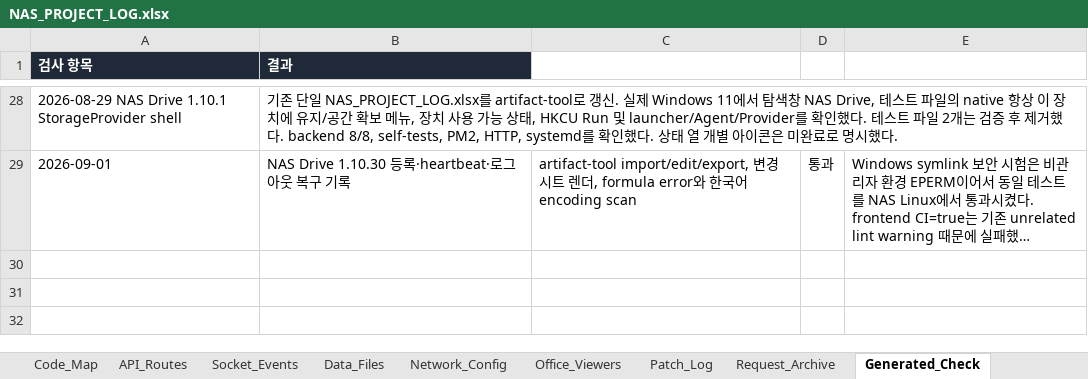
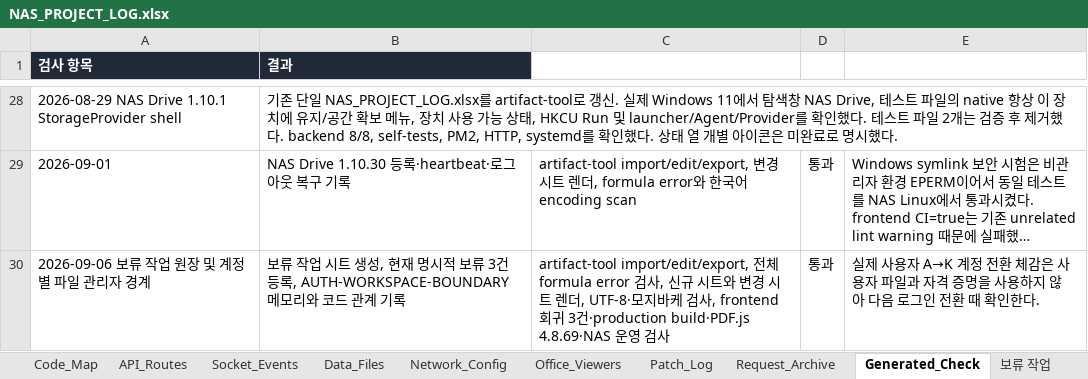
Before and after one commit to CLim020924/NAS_dev, an Excel workbook: docs/NAS_PROJECT_LOG.xlsx, sheet Generated_Check, drawn as a sheet; only a part is shown, gaps mark what is left out; long unchanged cells end in …; values as stored, in another font and other column widths than the file's, no borders; the diff names each change by its address in the sheet, - before the commit and + after, or states it on an @@ line.

Commit message:
fix: isolate file workspace by account

```diff
--- a/docs/NAS_PROJECT_LOG.xlsx (sheet Generated_Check)
+++ b/docs/NAS_PROJECT_LOG.xlsx (sheet Generated_Check)
+sheet tab: 보류 작업
+row 30: 2026-09-06 보류 작업 원장 및 계정별 파일 관리자 경계 | 보류 작업 시트 생성, 현재 명시적 보류 3건 등록, AUTH-WORKSPACE-BOUNDARY 메모리와 코드 관계 기록 | artifact-tool import/edit/export, 전체 formula error 검사, 신규 시트와 변경 시트 렌더, UTF-8·모지바케 검사, frontend 회귀 3건·production build·PDF.js 4.8.69·NAS 운영 검사 | 통과 | 실제 사용자 A→K 계정 전환 체감은 사용자 파일과 자격 증명을 사용하지 않아 다음 로그인 전환 때 확인한다.
```
Also changed, not shown: sheet Feature_Index, sheet Patch_Log, sheet Relation_Map, sheet Do_Not_Break, sheet Code_Map, sheet Memory_Process, 2 more sheets, 7 other files.
